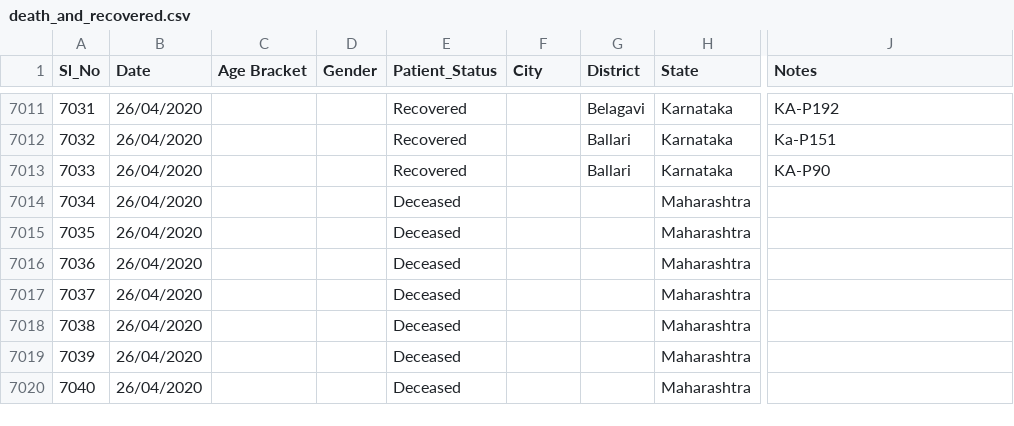
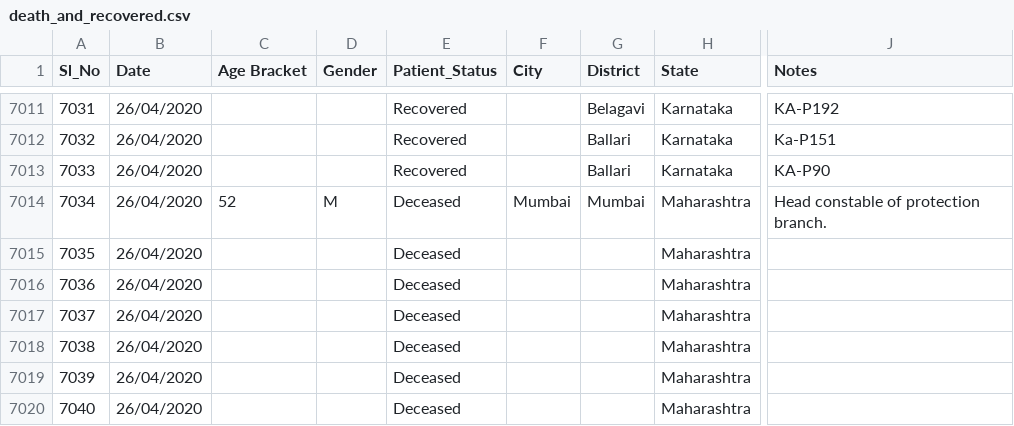
Before and after one commit to wanderingcoderr/api, a CSV file: csv/2020-04-26/death_and_recovered.csv, drawn as a sheet; only a part is shown, gaps mark what is left out; the diff names each change by its address in the sheet, - before the commit and + after, or states it on an @@ line.

Commit message:
data updated on - Sun Apr 26 14:31:45 UTC 2020

```diff
--- a/csv/2020-04-26/death_and_recovered.csv
+++ b/csv/2020-04-26/death_and_recovered.csv
-C7014 (Age Bracket): (empty)
+C7014 (Age Bracket): 52
-D7014 (Gender): (empty)
+D7014 (Gender): M
-F7014 (City): (empty)
+F7014 (City): Mumbai
-G7014 (District): (empty)
+G7014 (District): Mumbai
-J7014 (Notes): (empty)
+J7014 (Notes): Head constable of protection branch.
```
Also changed, not shown: csv/2020-04-26/death_and_recovered2.csv, csv/latest/death_and_recovered.csv, 3 other files.
